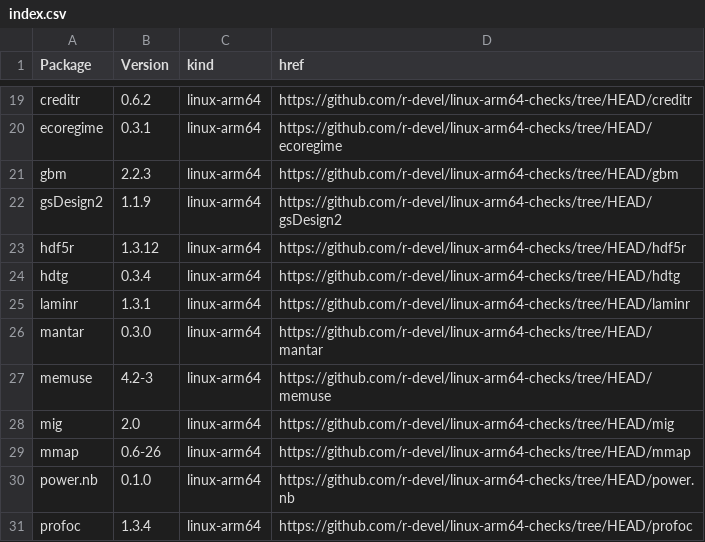
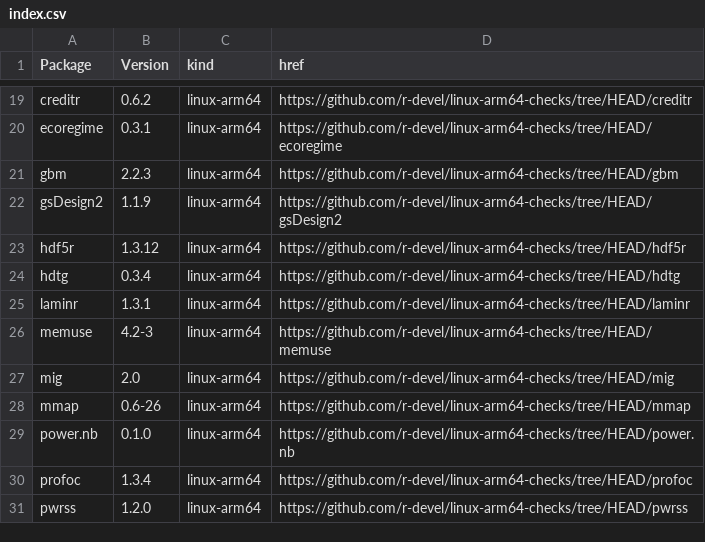
Before and after one commit to r-devel/linux-arm64-checks, a CSV file: index.csv, drawn as a sheet; only a part is shown, gaps mark what is left out; the shorter side is filled out with more unchanged rows; the diff names each change by its address in the sheet, - before the commit and + after, or states it on an @@ line.

```diff
--- a/index.csv
+++ b/index.csv
-row 26: mantar | 0.3.0 | linux-arm64 | https://github.com/r-devel/linux-arm64-checks/tree/HEAD/mantar
```
Also changed, not shown: 4 other files.
